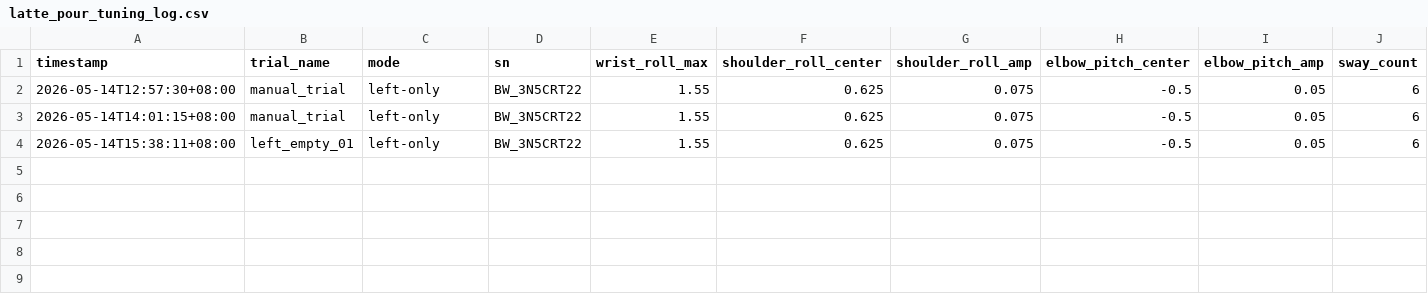
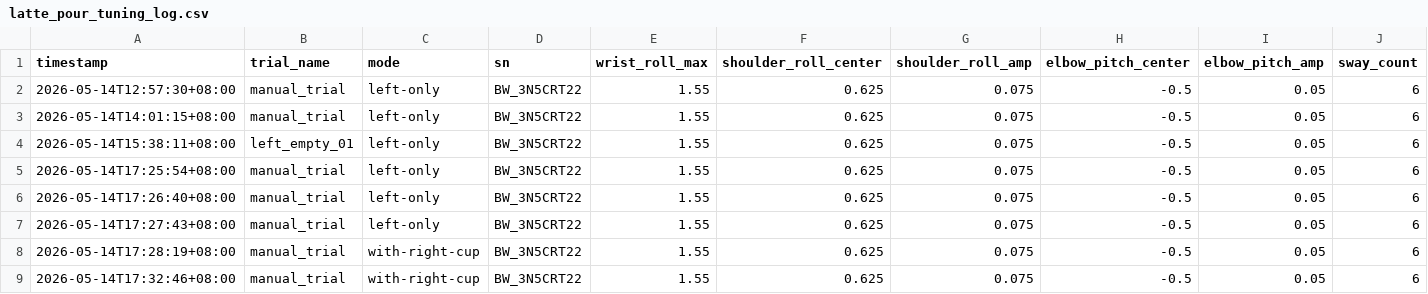
Before and after one commit to BlueWorm-EAI-Tech/Mantis-SDK, a CSV file: docs/latte_pour_tuning_log.csv, drawn as a sheet; only a part is shown; rows hold the shown columns only; the diff names each change by its address in the sheet, - before the commit and + after, or states it on an @@ line.

Commit message:
docs(latte): 记录倒奶拉花实机调试日志

```diff
--- a/docs/latte_pour_tuning_log.csv
+++ b/docs/latte_pour_tuning_log.csv
+row 5: 2026-05-14T17:25:54+08:00 | manual_trial | left-only | BW_3N5CRT22 | 1.55 | 0.625 | 0.075 | -0.5 | 0.05 | 6
+row 6: 2026-05-14T17:26:40+08:00 | manual_trial | left-only | BW_3N5CRT22 | 1.55 | 0.625 | 0.075 | -0.5 | 0.05 | 6
+row 7: 2026-05-14T17:27:43+08:00 | manual_trial | left-only | BW_3N5CRT22 | 1.55 | 0.625 | 0.075 | -0.5 | 0.05 | 6
+row 8: 2026-05-14T17:28:19+08:00 | manual_trial | with-right-cup | BW_3N5CRT22 | 1.55 | 0.625 | 0.075 | -0.5 | 0.05 | 6
+row 9: 2026-05-14T17:32:46+08:00 | manual_trial | with-right-cup | BW_3N5CRT22 | 1.55 | 0.625 | 0.075 | -0.5 | 0.05 | 6
```
